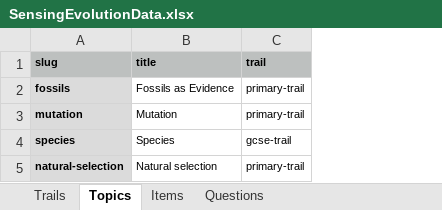
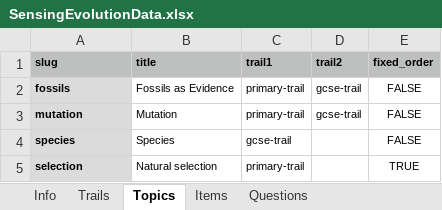
Before and after one commit to glamdigital/sensing-evolution, an Excel workbook: SensingEvolutionData.xlsx, sheet Topics, drawn as a sheet; values as stored, in another font and other column widths than the file's, no borders; the diff names each change by its address in the sheet, - before the commit and + after, or states it on an @@ line.

```diff
--- a/SensingEvolutionData.xlsx (sheet Topics)
+++ b/SensingEvolutionData.xlsx (sheet Topics)
+sheet tab: Info
+column D (trail2), rows 2-3: gcse-trail | gcse-trail
+column E (fixed_order), rows 2-5: FALSE | FALSE | FALSE | TRUE
-C1: trail
+C1: trail1
-A5 (slug): natural-selection
+A5 (slug): selection
```
Also changed, not shown: sheet Questions, sheet Items, sheet Trails, 6 other files.
